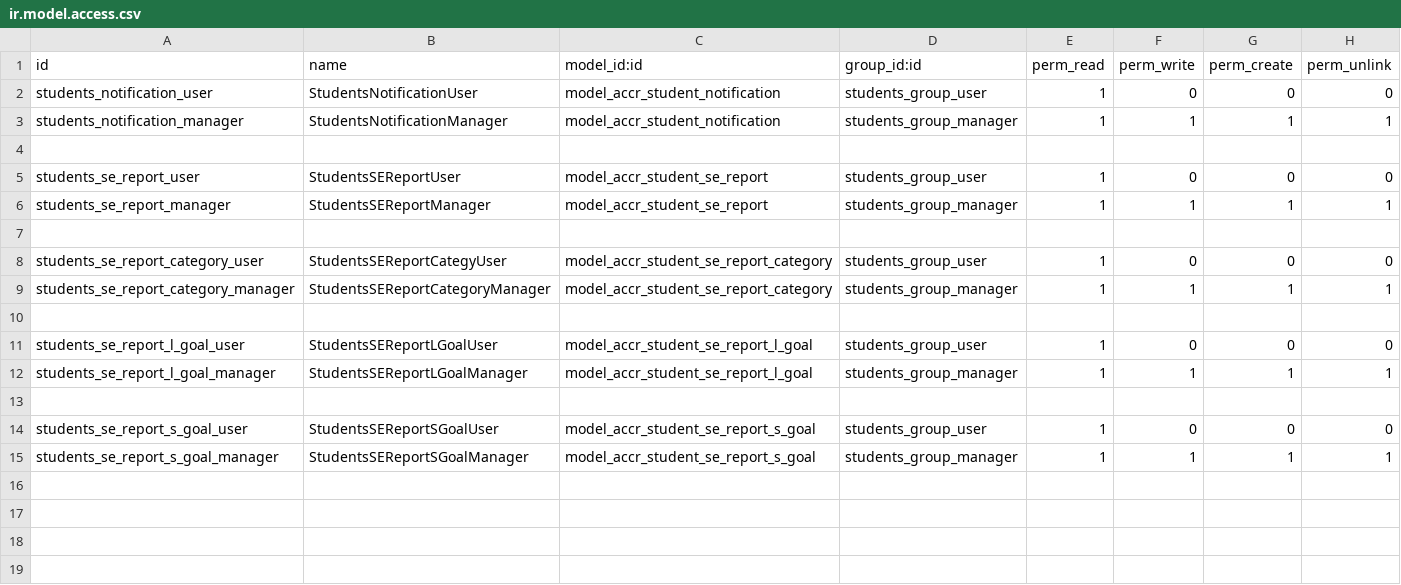
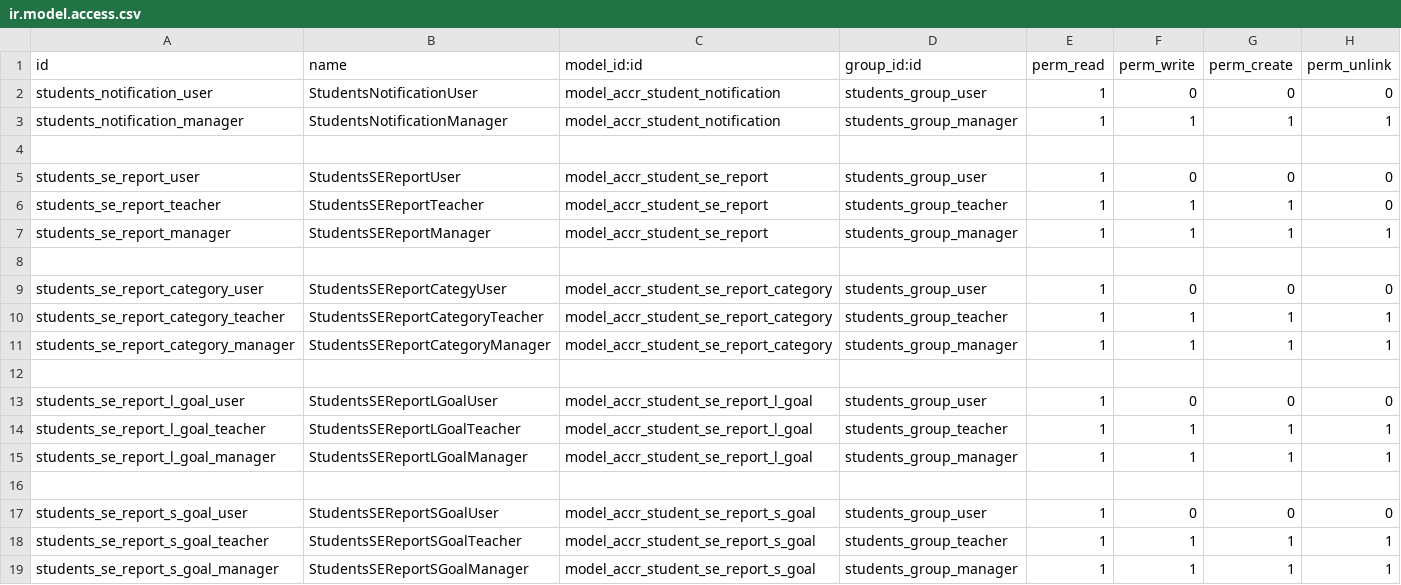
Before and after one commit to ff4f/PVG, a CSV file: accr_student/security/ir.model.access.csv, drawn as a sheet.

Commit message:
Update ir.model.access.csv

```diff
--- a/accr_student/security/ir.model.access.csv
+++ b/accr_student/security/ir.model.access.csv
@@ -5,2 +5,3 @@ students_notification_manager,StudentsNotificationManager,model_accr_student_not
 students_se_report_user,StudentsSEReportUser,model_accr_student_se_report,students_group_user,1,0,0,0
+students_se_report_teacher,StudentsSEReportTeacher,model_accr_student_se_report,students_group_teacher,1,1,1,0
 students_se_report_manager,StudentsSEReportManager,model_accr_student_se_report,students_group_manager,1,1,1,1
@@ -8,2 +9,3 @@ students_se_report_manager,StudentsSEReportManager,model_accr_student_se_report,
 students_se_report_category_user,StudentsSEReportCategyUser,model_accr_student_se_report_category,students_group_user,1,0,0,0
+students_se_report_category_teacher,StudentsSEReportCategoryTeacher,model_accr_student_se_report_category,students_group_teacher,1,1,1,1
 students_se_report_category_manager,StudentsSEReportCategoryManager,model_accr_student_se_report_category,students_group_manager,1,1,1,1
@@ -11,2 +13,3 @@ students_se_report_category_manager,StudentsSEReportCategoryManager,model_accr_s
 students_se_report_l_goal_user,StudentsSEReportLGoalUser,model_accr_student_se_report_l_goal,students_group_user,1,0,0,0
+students_se_report_l_goal_teacher,StudentsSEReportLGoalTeacher,model_accr_student_se_report_l_goal,students_group_teacher,1,1,1,1
 students_se_report_l_goal_manager,StudentsSEReportLGoalManager,model_accr_student_se_report_l_goal,students_group_manager,1,1,1,1
@@ -14,2 +17,3 @@ students_se_report_l_goal_manager,StudentsSEReportLGoalManager,model_accr_studen
 students_se_report_s_goal_user,StudentsSEReportSGoalUser,model_accr_student_se_report_s_goal,students_group_user,1,0,0,0
+students_se_report_s_goal_teacher,StudentsSEReportSGoalTeacher,model_accr_student_se_report_s_goal,students_group_teacher,1,1,1,1
 students_se_report_s_goal_manager,StudentsSEReportSGoalManager,model_accr_student_se_report_s_goal,students_group_manager,1,1,1,1
```
